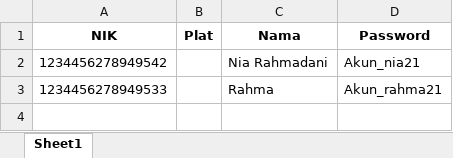
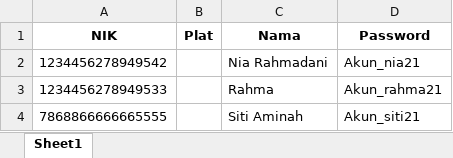
Before and after one commit to Restagustina/dashboard_pajak_online, an Excel workbook: DASHBOARD_main/data_user.xlsx, sheet Sheet1, drawn as a sheet; values as stored, in another font and other column widths than the file's, no borders; the diff names each change by its address in the sheet, - before the commit and + after, or states it on an @@ line.

```diff
--- a/DASHBOARD_main/data_user.xlsx (sheet Sheet1)
+++ b/DASHBOARD_main/data_user.xlsx (sheet Sheet1)
+row 4: 7868866666665555 |  | Siti Aminah | Akun_siti21
```
Also changed, not shown: DASHBOARD_main/data_kendaraan.xlsx, 1 other file.
